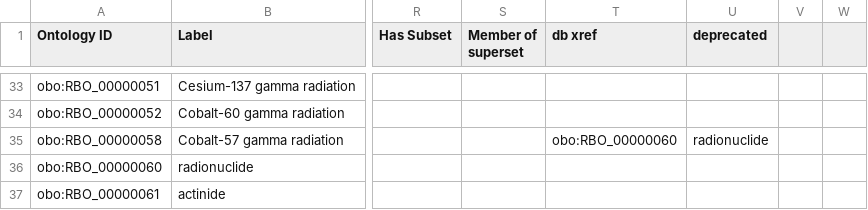
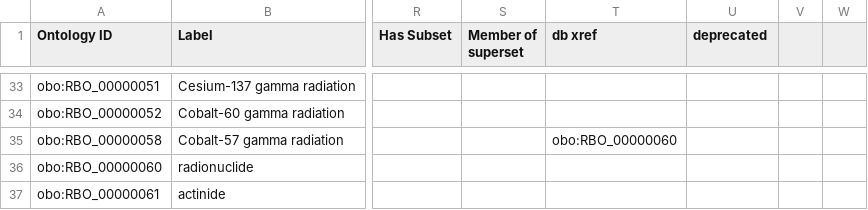
Before and after one commit to Radiobiology-Informatics-Consortium/RBO, a TSV file: src/templates/RBO_classes.tsv, drawn as a sheet; only a part is shown, gaps mark what is left out; the diff names each change by its address in the sheet, - before the commit and + after, or states it on an @@ line.

Commit message:
remove item in deprecated col for co-57 [close #102]

```diff
--- a/src/templates/RBO_classes.tsv
+++ b/src/templates/RBO_classes.tsv
-U35 (deprecated): radionuclide
+U35 (deprecated): (empty)
```
